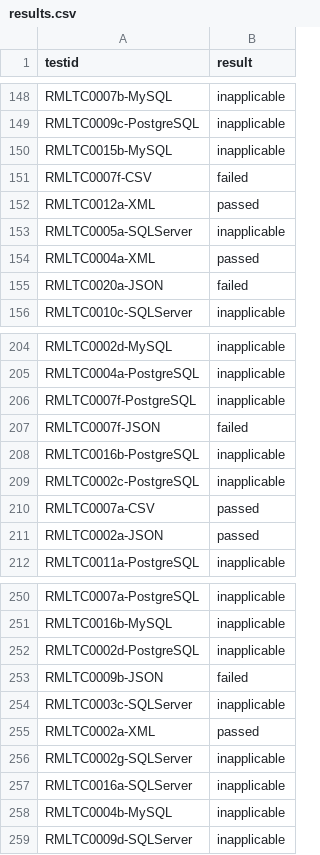
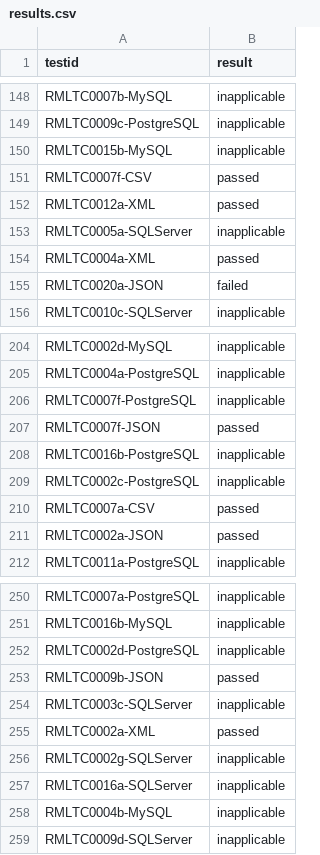
Before and after one commit to RMLio/rml-implementation-report, a CSV file: output/carml/results.csv, drawn as a sheet; only a part is shown, gaps mark what is left out; the diff covers the shown part only.

```diff
--- a/output/carml/results.csv
+++ b/output/carml/results.csv
@@ -150,3 +150,3 @@ RMLTC0009c-PostgreSQL,inapplicable
 RMLTC0015b-MySQL,inapplicable
-RMLTC0007f-CSV,failed
+RMLTC0007f-CSV,passed
 RMLTC0012a-XML,passed
@@ -206,3 +206,3 @@ RMLTC0004a-PostgreSQL,inapplicable
 RMLTC0007f-PostgreSQL,inapplicable
-RMLTC0007f-JSON,failed
+RMLTC0007f-JSON,passed
 RMLTC0016b-PostgreSQL,inapplicable
@@ -252,3 +252,3 @@ RMLTC0016b-MySQL,inapplicable
 RMLTC0002d-PostgreSQL,inapplicable
-RMLTC0009b-JSON,failed
+RMLTC0009b-JSON,passed
 RMLTC0003c-SQLServer,inapplicable
```
Also changed, not shown: 15 edited cells elsewhere in this file, output/carml/errors.csv, 20 other files.
